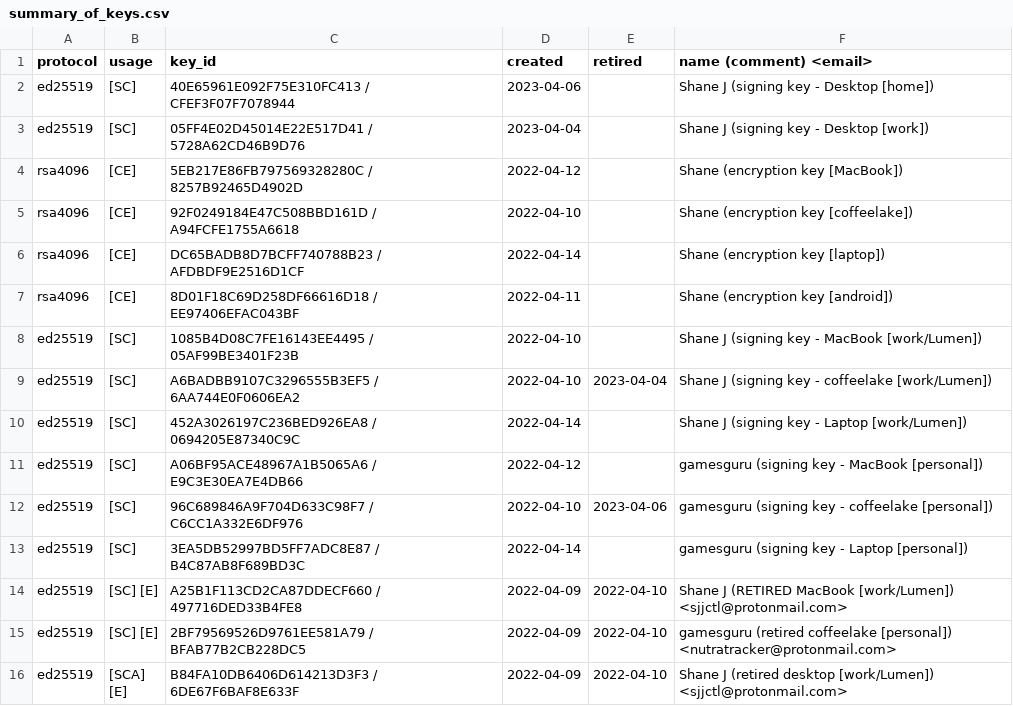
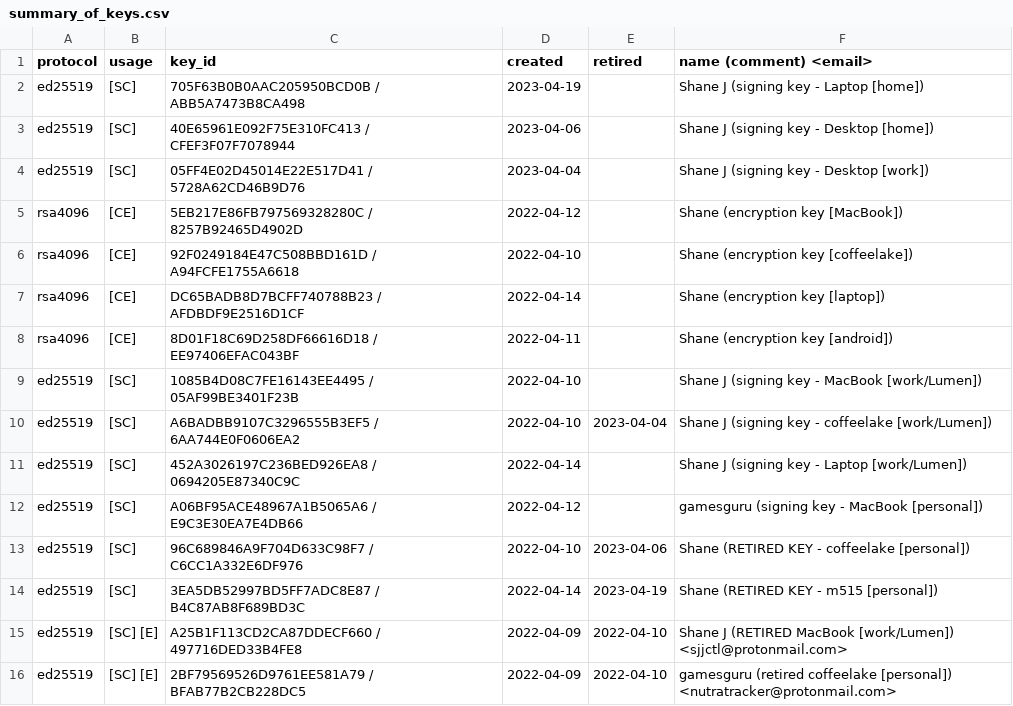
Before and after one commit to sjjctl/pgp, a CSV file: summary_of_keys.csv, drawn as a sheet; only a part is shown; the shorter side is filled out with more unchanged rows.

Commit message:
add new laptop key, retire old laptop key

```diff
--- a/summary_of_keys.csv
+++ b/summary_of_keys.csv
@@ -1,2 +1,3 @@
 protocol,usage,key_id,created,retired,name (comment) <email>
+ed25519,[SC],705F63B0B0AAC205950BCD0B / ABB5A7473B8CA498,2023-04-19,,Shane J (signing key - Laptop [home])
 ed25519,[SC],40E65961E092F75E310FC413 / CFEF3F07F7078944,2023-04-06,,Shane J (signing key - Desktop [home])
@@ -11,4 +12,4 @@ ed25519,[SC],452A3026197C236BED926EA8 / 0694205E87340C9C,2022-04-14,,Shane J (si
 ed25519,[SC],A06BF95ACE48967A1B5065A6 / E9C3E30EA7E4DB66,2022-04-12,,gamesguru (signing key - MacBook [personal])
-ed25519,[SC],96C689846A9F704D633C98F7 / C6CC1A332E6DF976,2022-04-10,2023-04-06,gamesguru (signing key - coffeelake [personal])
-ed25519,[SC],3EA5DB52997BD5FF7ADC8E87 / B4C87AB8F689BD3C,2022-04-14,,gamesguru (signing key - Laptop [personal])
+ed25519,[SC],96C689846A9F704D633C98F7 / C6CC1A332E6DF976,2022-04-10,2023-04-06,Shane (RETIRED KEY - coffeelake [personal])
+ed25519,[SC],3EA5DB52997BD5FF7ADC8E87 / B4C87AB8F689BD3C,2022-04-14,2023-04-19,Shane (RETIRED KEY - m515 [personal])
 ed25519,[SC] [E],A25B1F113CD2CA87DDECF660 / 497716DED33B4FE8,2022-04-09,2022-04-10,Shane J (RETIRED MacBook [work/Lumen]) <sjjctl@protonmail.com>
```
Also changed, not shown: 2 other files.
